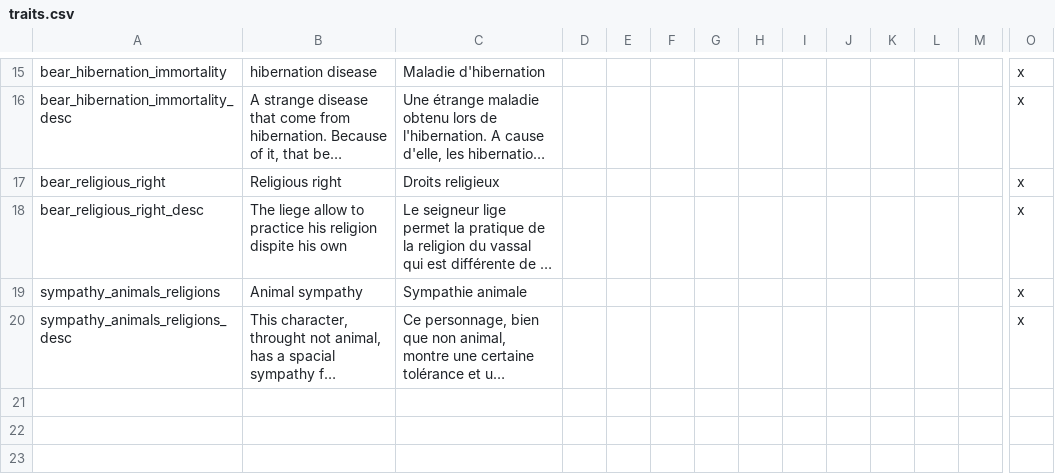
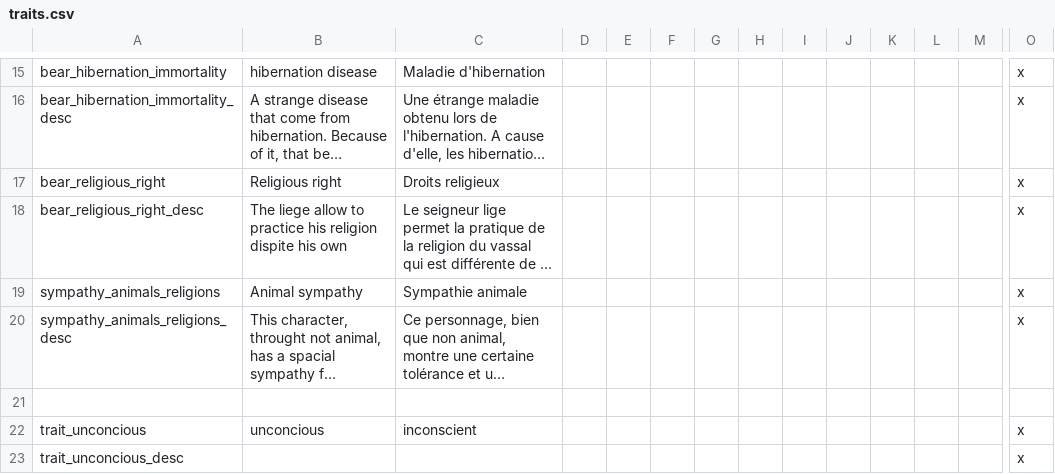
Before and after one commit to asmuro1/animals-plus, a CSV file: animals_update/localisation/traits.csv, drawn as a sheet; only a part is shown, gaps mark what is left out; long unchanged cells end in …; rows hold the shown columns only; the diff names each change by its address in the sheet, - before the commit and + after, or states it on an @@ line.

Commit message:
cul_2 - creation unconscious trait

```diff
--- a/animals_update/localisation/traits.csv
+++ b/animals_update/localisation/traits.csv
+row 21: (empty)
+row 22: trait_unconcious | unconcious | inconscient |  |  |  |  |  |  |  |  |  |  | x
+row 23: trait_unconcious_desc |  |  |  |  |  |  |  |  |  |  |  |  | x
```
Also changed, not shown: 2 other files.
